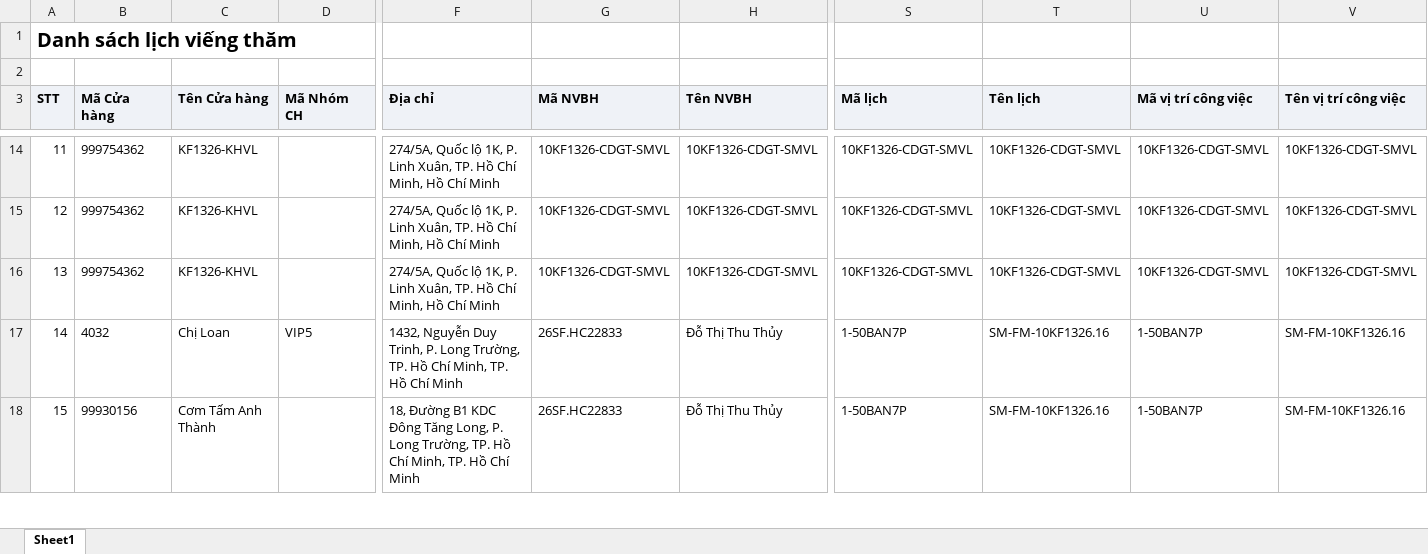
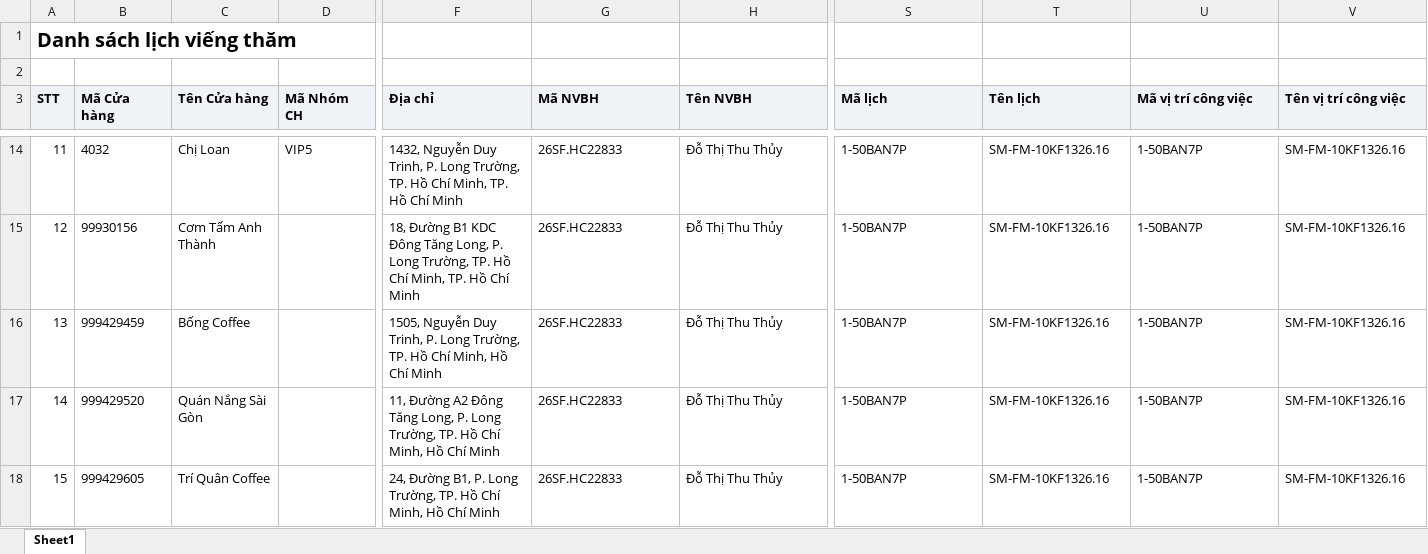
Before and after one commit to Tantt2026/Vyntt_Dashboard, an Excel workbook: data/Thang10/DanhSachLichViengTham.xlsx, sheet Sheet1, drawn as a sheet; only a part is shown, gaps mark what is left out; values as stored, in another font and other column widths than the file's, no borders; the diff covers the shown part only; the diff names each change by its address in the sheet, - before the commit and + after, or states it on an @@ line.

```diff
--- a/data/Thang10/DanhSachLichViengTham.xlsx (sheet Sheet1)
+++ b/data/Thang10/DanhSachLichViengTham.xlsx (sheet Sheet1)
-B14 (Mã Cửa hàng): 999754362
+B14 (Mã Cửa hàng): 4032
-C14 (Tên Cửa hàng): KF1326-KHVL
+C14 (Tên Cửa hàng): Chị Loan
-D14 (Mã Nhóm CH): (empty)
+D14 (Mã Nhóm CH): VIP5
-F14 (Địa chỉ): 274/5A, Quốc lộ 1K, P. Linh Xuân, TP. Hồ Chí Minh, Hồ Chí…
+F14 (Địa chỉ): 1432, Nguyễn Duy Trinh, P. Long Trường, TP. Hồ Chí Minh, TP. Hồ Chí…
-G14:G16 (Mã NVBH): 10KF1326-CDGT-SMVL
+G14:G16 (Mã NVBH): 26SF.HC22833
-H14:H16 (Tên NVBH): 10KF1326-CDGT-SMVL
+H14:H16 (Tên NVBH): Đỗ Thị Thu Thủy
-S14:S16 (Mã lịch): 10KF1326-CDGT-SMVL
+S14:S16 (Mã lịch): 1-50BAN7P
-T14:T16 (Tên lịch): 10KF1326-CDGT-SMVL
+T14:T16 (Tên lịch): SM-FM-10KF1326.16
-U14:U16 (Mã vị trí công việc): 10KF1326-CDGT-SMVL
+U14:U16 (Mã vị trí công việc): 1-50BAN7P
-V14:V16 (Tên vị trí công việc): 10KF1326-CDGT-SMVL
+V14:V16 (Tên vị trí công việc): SM-FM-10KF1326.16
-B15 (Mã Cửa hàng): 999754362
+B15 (Mã Cửa hàng): 99930156
-C15 (Tên Cửa hàng): KF1326-KHVL
+C15 (Tên Cửa hàng): Cơm Tấm Anh Thành
-F15 (Địa chỉ): 274/5A, Quốc lộ 1K, P. Linh Xuân, TP. Hồ Chí Minh, Hồ Chí…
+F15 (Địa chỉ): 18, Đường B1 KDC Đông Tăng Long, P. Long Trường, TP. Hồ Chí Minh, TP. Hồ Chí…
-B16 (Mã Cửa hàng): 999754362
+B16 (Mã Cửa hàng): 999429459
-C16 (Tên Cửa hàng): KF1326-KHVL
+C16 (Tên Cửa hàng): Bống Coffee
-F16 (Địa chỉ): 274/5A, Quốc lộ 1K, P. Linh Xuân, TP. Hồ…
+F16 (Địa chỉ): 1505, Nguyễn Duy Trinh, P. Long Trường, TP. Hồ…
-B17 (Mã Cửa hàng): 4032
+B17 (Mã Cửa hàng): 999429520
-C17 (Tên Cửa hàng): Chị Loan
+C17 (Tên Cửa hàng): Quán Nắng Sài Gòn
-D17 (Mã Nhóm CH): VIP5
+D17 (Mã Nhóm CH): (empty)
-F17 (Địa chỉ): 1432, Nguyễn Duy Trinh, P. Long Trường, TP. Hồ Chí Minh, TP. Hồ Chí…
+F17 (Địa chỉ): 11, Đường A2 Đông Tăng Long, P. Long Trường, TP. Hồ Chí Minh, Hồ Chí…
-B18 (Mã Cửa hàng): 99930156
+B18 (Mã Cửa hàng): 999429605
-C18 (Tên Cửa hàng): Cơm Tấm Anh Thành
+C18 (Tên Cửa hàng): Trí Quân Coffee
-F18 (Địa chỉ): 18, Đường B1 KDC Đông Tăng Long, P. Long Trường, TP. Hồ Chí Minh, TP. Hồ Chí…
+F18 (Địa chỉ): 24, Đường B1, P. Long Trường, TP. Hồ Chí Minh, Hồ Chí…
```
Also changed, not shown: 113 edited cells elsewhere in this sheet, data/Thang10/DANH_SACH_KET_QUA_CUA_HANG_THAM_GIA_CHUONG_TRINH.xlsx, data/Thang10/DanhSachXetBoHinhTrungBay.xlsx, 2 other files.
